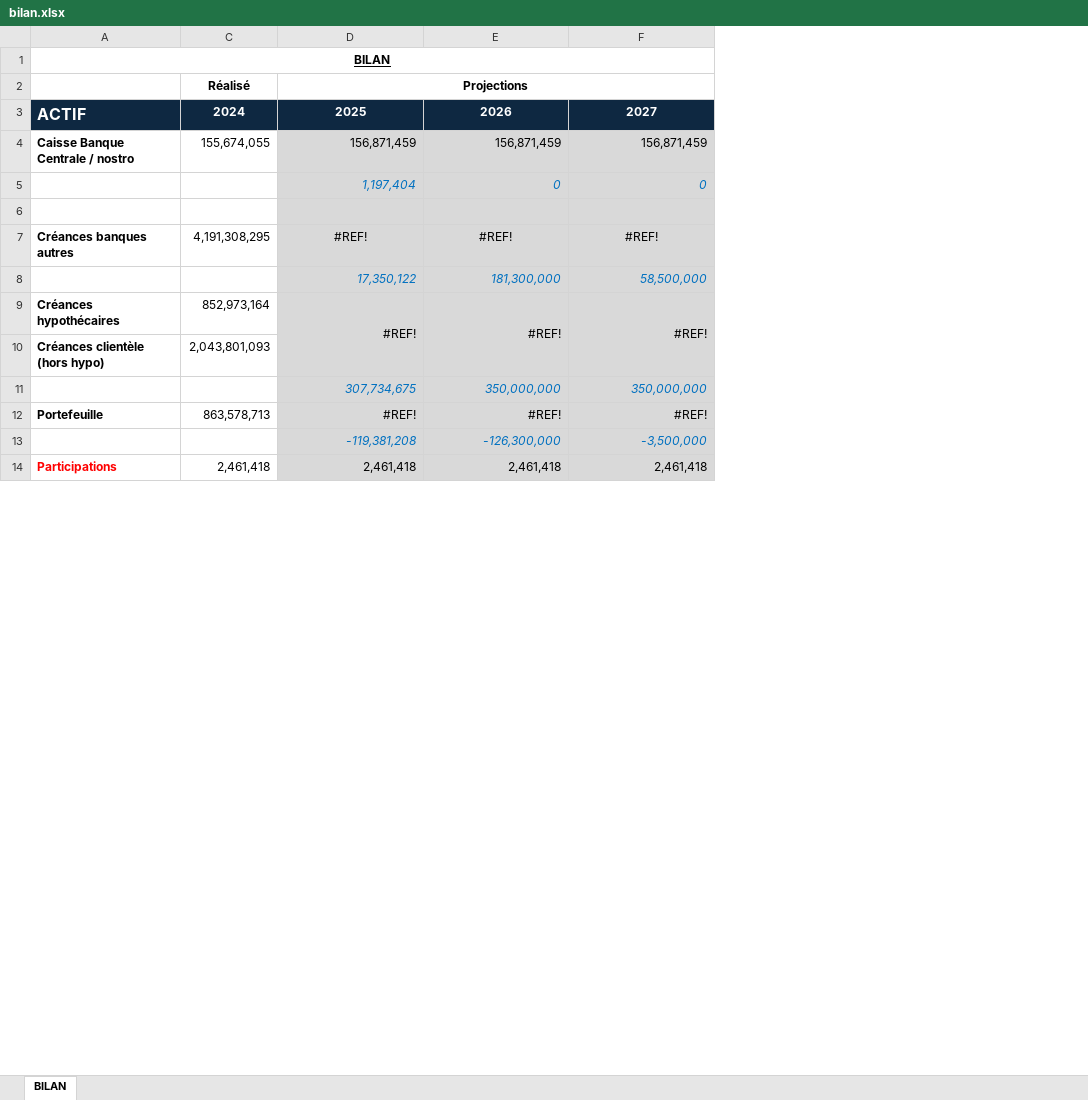
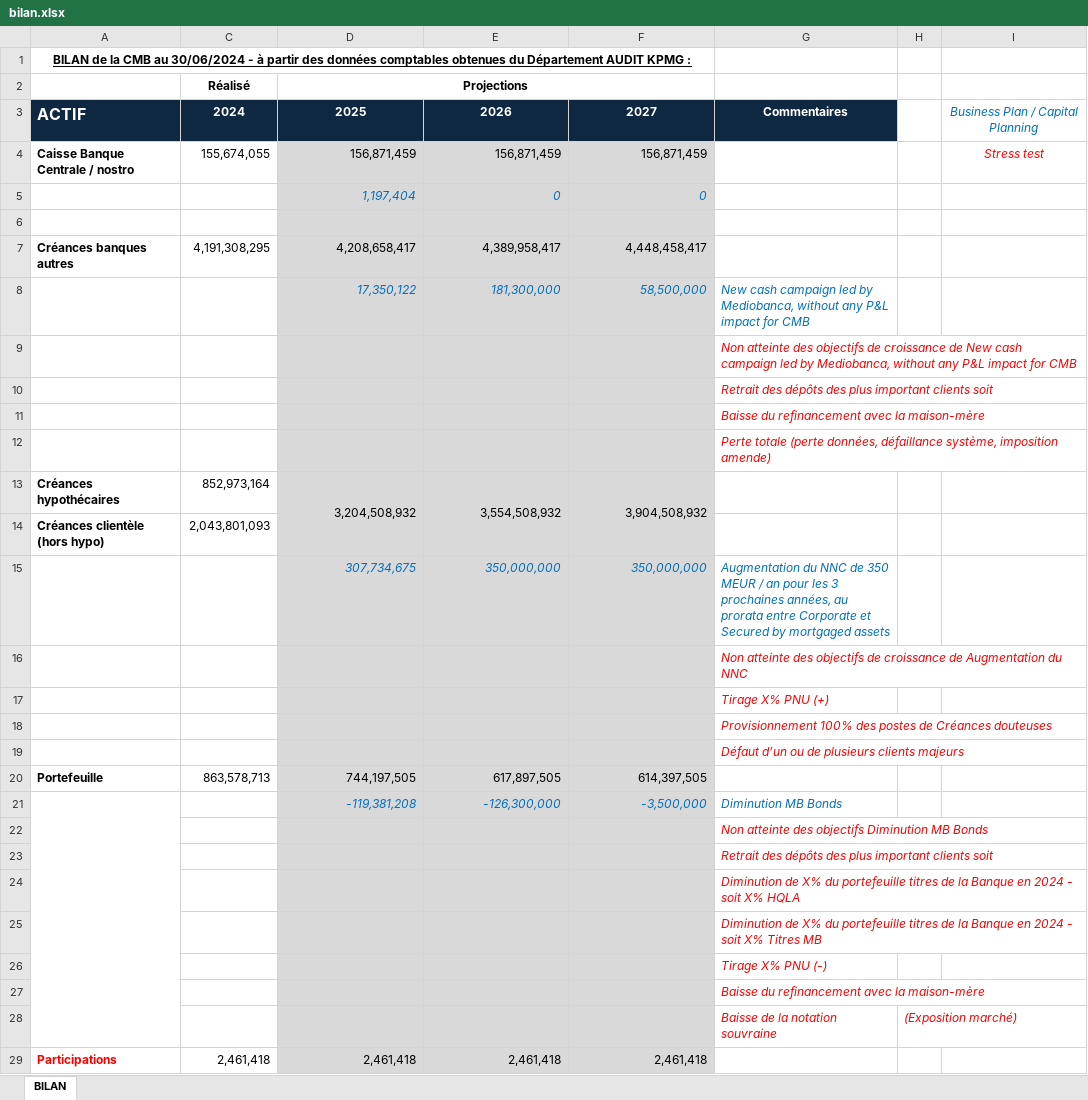
Before and after one commit to ichrakbouafif/Streamlit_Project, an Excel workbook: data/bilan.xlsx, sheet BILAN, drawn as a sheet; only a part is shown; values as stored, in another font and other column widths than the file's, no borders; addresses are those after the commit; the diff covers the shown part only; the diff names each change by its address in the sheet, - before the commit and + after, or states it on an @@ line.

```diff
--- a/data/bilan.xlsx (sheet BILAN)
+++ b/data/bilan.xlsx (sheet BILAN)
+column G, rows 3-8: Commentaires |  |  |  |  | New cash campaign led by Mediobanca, without any P&L impact for CMB; row 15: Augmentation du NNC de 350 MEUR / an pour les 3 prochaines années, au prorata entre Corporate et Secured by mortgaged assets; row 21: Diminution MB Bonds
+column H, empty
+column I, rows 3-4: Business Plan / Capital Planning | Stress test
-A1: BILAN
+A1: BILAN de la CMB au 30/06/2024 - à partir des données comptables obtenues du Département AUDIT KPMG :
-D7: #REF!
+D7: 4,208,658,417
-D7:F7 alignment: center
+D7:F7 alignment: right
-E7: #REF!
+E7: 4,389,958,417
-F7: #REF!
+F7: 4,448,458,417
+row 9:  |  |  |  |  | Non atteinte des objectifs de croissance de New cash campaign led by Mediobanca, without any P&L impact for CMB
+row 10:  |  |  |  |  | Retrait des dépôts des plus important clients soit
+row 11:  |  |  |  |  | Baisse du refinancement avec la maison-mère
+row 12:  |  |  |  |  | Perte totale (perte données, défaillance système, imposition amende)
-D13: #REF!
+D13: 3,204,508,932
-E13: #REF!
+E13: 3,554,508,932
-F13: #REF!
+F13: 3,904,508,932
+row 16:  |  |  |  |  | Non atteinte des objectifs de croissance de Augmentation du NNC
+row 17:  |  |  |  |  | Tirage X% PNU (+)
+row 18:  |  |  |  |  | Provisionnement 100% des postes de Créances douteuses
+row 19:  |  |  |  |  | Défaut d’un ou de plusieurs clients majeurs
-D20: #REF!
+D20: 744,197,505
-E20: #REF!
+E20: 617,897,505
-F20: #REF!
+F20: 614,397,505
+A21:A28 merged
+row 22:  |  |  |  |  | Non atteinte des objectifs Diminution MB Bonds
+row 23:  |  |  |  |  | Retrait des dépôts des plus important clients soit
+row 24:  |  |  |  |  | Diminution de X% du portefeuille titres de la Banque en 2024 - soit X% HQLA
+row 25:  |  |  |  |  | Diminution de X% du portefeuille titres de la Banque en 2024 - soit X% Titres MB
+row 26:  |  |  |  |  | Tirage X% PNU (-)
+row 27:  |  |  |  |  | Baisse du refinancement avec la maison-mère
+row 28:  |  |  |  |  | Baisse de la notation souvraine | (Exposition marché)
```
Also changed, not shown: 26 added rows, 18 edited cells and cell formats elsewhere in this sheet, formulas that keep their value, hidden cells, 8 other files.
